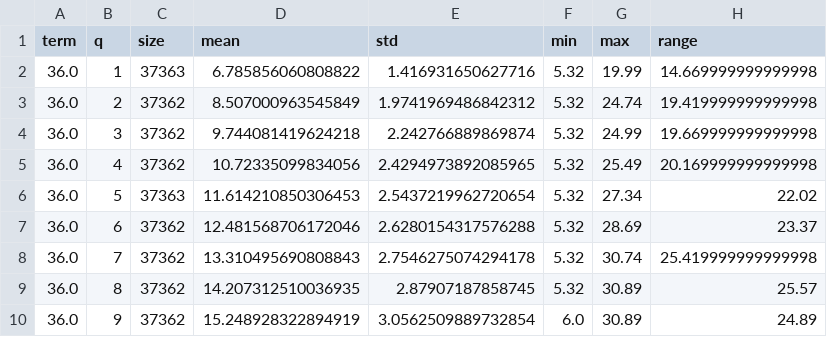
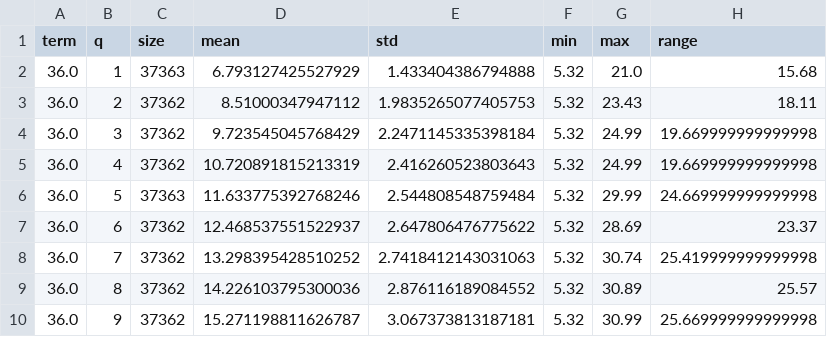
Before and after one commit to SNU-ABS-13-Team-1/Lending-Club-Team-Project, a CSV file: outputs/oof_c2_int_rate_dispersion.csv, drawn as a sheet; only a part is shown; the diff covers the shown part only.

```diff
--- a/outputs/oof_c2_int_rate_dispersion.csv
+++ b/outputs/oof_c2_int_rate_dispersion.csv
@@ -1,10 +1,10 @@
 term,q,size,mean,std,min,max,range
-36.0,1,37363,6.785856060808822,1.416931650627716,5.32,19.99,14.669999999999998
-36.0,2,37362,8.507000963545849,1.9741969486842312,5.32,24.74,19.419999999999998
-36.0,3,37362,9.744081419624218,2.242766889869874,5.32,24.99,19.669999999999998
-36.0,4,37362,10.72335099834056,2.4294973892085965,5.32,25.49,20.169999999999998
-36.0,5,37363,11.614210850306453,2.5437219962720654,5.32,27.34,22.02
-36.0,6,37362,12.481568706172046,2.6280154317576288,5.32,28.69,23.37
-36.0,7,37362,13.310495690808843,2.7546275074294178,5.32,30.74,25.419999999999998
-36.0,8,37362,14.207312510036935,2.87907187858745,5.32,30.89,25.57
-36.0,9,37362,15.248928322894919,3.0562509889732854,6.0,30.89,24.89
+36.0,1,37363,6.793127425527929,1.433404386794888,5.32,21.0,15.68
+36.0,2,37362,8.51000347947112,1.9835265077405753,5.32,23.43,18.11
+36.0,3,37362,9.723545045768429,2.2471145335398184,5.32,24.99,19.669999999999998
+36.0,4,37362,10.720891815213319,2.416260523803643,5.32,24.99,19.669999999999998
+36.0,5,37363,11.633775392768246,2.544808548759484,5.32,29.99,24.669999999999998
+36.0,6,37362,12.468537551522937,2.647806476775622,5.32,28.69,23.37
+36.0,7,37362,13.298395428510252,2.7418412143031063,5.32,30.74,25.419999999999998
+36.0,8,37362,14.226103795300036,2.876116189084552,5.32,30.89,25.57
+36.0,9,37362,15.271198811626787,3.067373813187181,5.32,30.99,25.669999999999998
```
Also changed, not shown: 28 edited cells elsewhere in this file, outputs/oof_c1_cell_means_provisional_treasury_issue_fixed_fee0pct.csv, outputs/oof_c3_quantile_share.csv, 16 other files.
